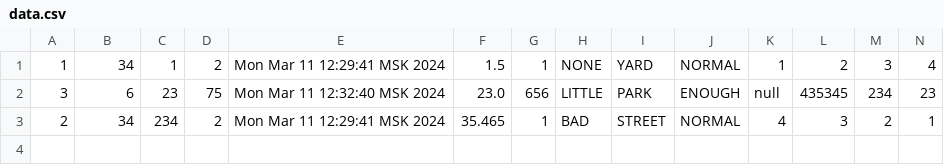
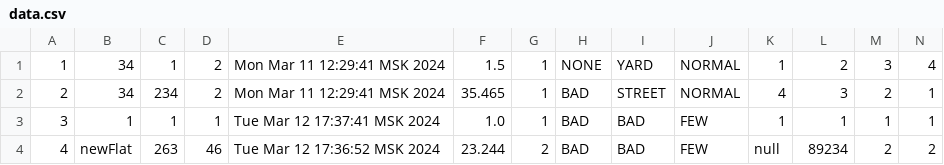
Before and after one commit to WayDansten/lab5, a CSV file: test_data/data.csv, drawn as a sheet; removed rows and columns are numbered as before the commit, all else as after; the diff names each change by its address in the sheet, - before the commit and + after, or states it on an @@ line.

```diff
--- a/test_data/data.csv
+++ b/test_data/data.csv
-row 2: 3 | 6 | 23 | 75 | Mon Mar 11 12:32:40 MSK 2024 | 23.0 | 656 | LITTLE | PARK | ENOUGH | null | 435345 | 234 | 23
+row 3: 3 | 1 | 1 | 1 | Tue Mar 12 17:37:41 MSK 2024 | 1.0 | 1 | BAD | BAD | FEW | 1 | 1 | 1 | 1
+row 4: 4 | newFlat | 263 | 46 | Tue Mar 12 17:36:52 MSK 2024 | 23.244 | 2 | BAD | BAD | FEW | null | 89234 | 2 | 2
```
Also changed, not shown: 3 other files.
